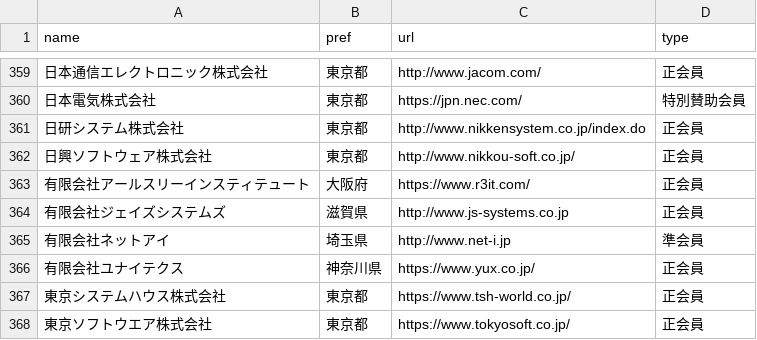
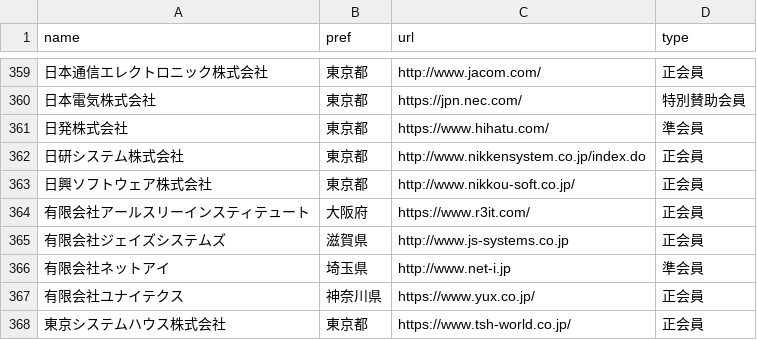
Before and after one commit to code4fukui/opendata-SAJ, a CSV file: saj-memberlist.csv, drawn as a sheet; only a part is shown, gaps mark what is left out; the shorter side is filled out with more unchanged rows; the diff names each change by its address in the sheet, - before the commit and + after, or states it on an @@ line.

Commit message:
update data

```diff
--- a/saj-memberlist.csv
+++ b/saj-memberlist.csv
+row 361: 日発株式会社 | 東京都 | https://www.hihatu.com/ | 準会員
```
